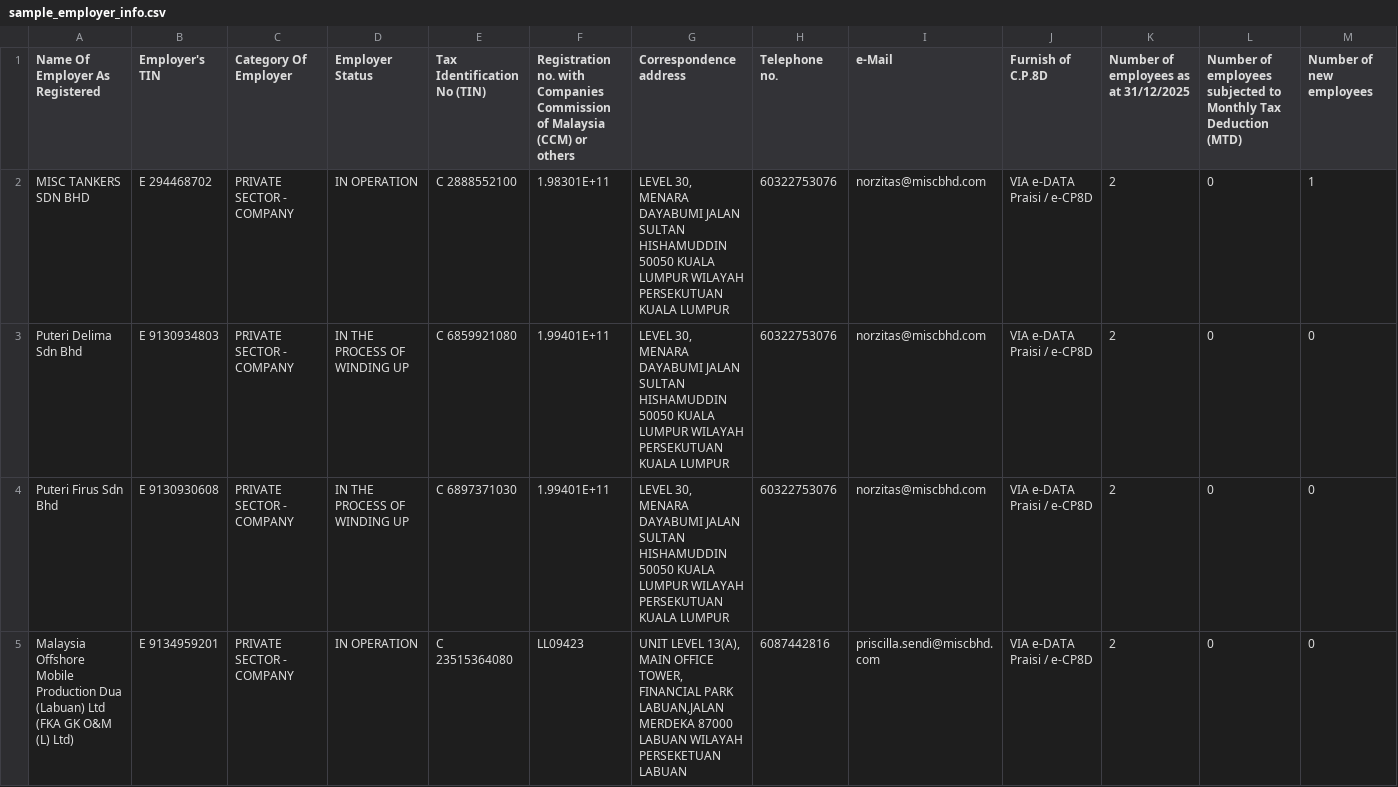
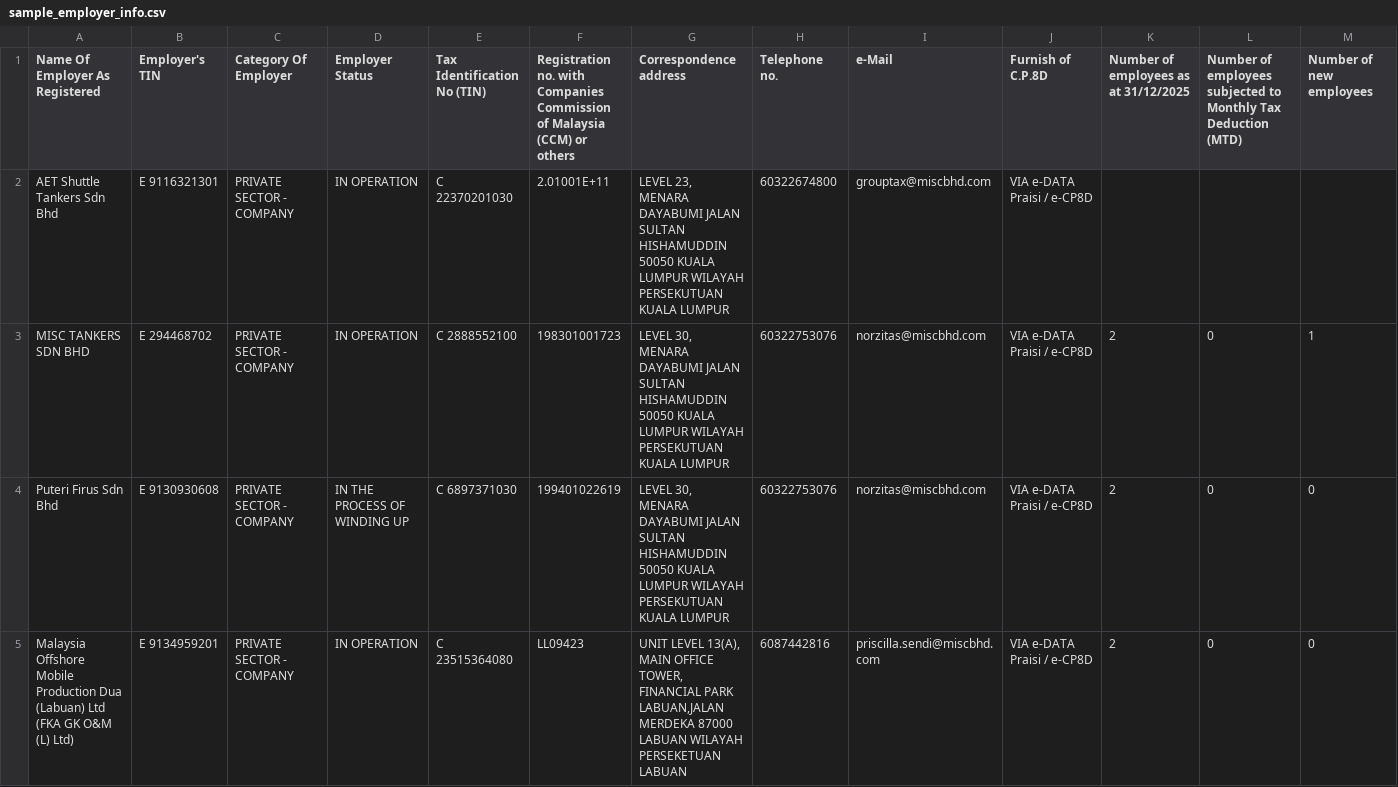
Before and after one commit to mjunaidimn/pdf_form_filler, a CSV file: data/samples/sample_employer_info.csv, drawn as a sheet; only a part is shown; removed rows and columns are numbered as before the commit, all else as after; rows hold the shown columns only; the diff names each change by its address in the sheet, - before the commit and + after, or states it on an @@ line.

```diff
--- a/data/samples/sample_employer_info.csv
+++ b/data/samples/sample_employer_info.csv
+row 2: AET Shuttle Tankers Sdn Bhd | E 9116321301 | PRIVATE SECTOR - COMPANY | IN OPERATION | C 22370201030 | 2.01001E+11 | LEVEL 23, MENARA DAYABUMI JALAN SULTAN HISHAMUDDIN 50050 KUALA LUMPUR WILAYAH PERSEKUTUAN KUALA LUMPUR | 60322674800 | grouptax@miscbhd.com | VIA e-DATA Praisi / e-CP8D
-F3: 1.98301E+11
+F3: 198301001723
-row 3: Puteri Delima Sdn Bhd | E 9130934803 | PRIVATE SECTOR - COMPANY | IN THE PROCESS OF WINDING UP | C 6859921080 | 1.99401E+11 | LEVEL 30, MENARA DAYABUMI JALAN SULTAN HISHAMUDDIN 50050 KUALA LUMPUR WILAYAH PERSEKUTUAN KUALA LUMPUR | 60322753076 | norzitas@miscbhd.com | VIA e-DATA Praisi / e-CP8D | 2 | 0 | 0
-F4: 1.99401E+11
+F4: 199401022619
```
Also changed, not shown: 6 other files.
